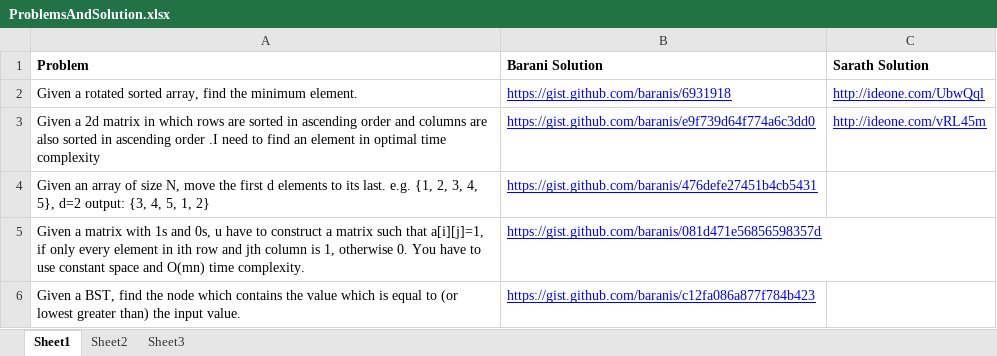
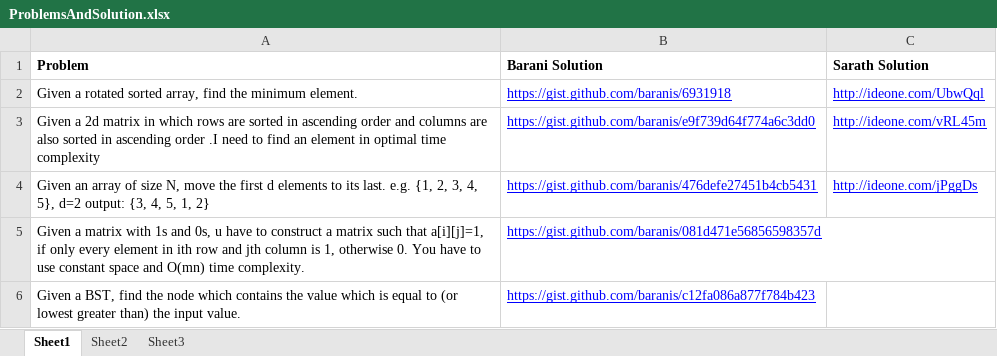
Before and after one commit to eedsva/mytrack, an Excel workbook: ProblemsAndSolution.xlsx, sheet Sheet1, drawn as a sheet; only a part is shown; values as stored, in another font and other column widths than the file's, no borders; the diff names each change by its address in the sheet, - before the commit and + after, or states it on an @@ line.

```diff
--- a/ProblemsAndSolution.xlsx (sheet Sheet1)
+++ b/ProblemsAndSolution.xlsx (sheet Sheet1)
-C4 (Sarath Solution): (empty)
+C4 (Sarath Solution): http://ideone.com/jPggDs
```
Also changed, not shown: Track Of Sarath.xlsx.
